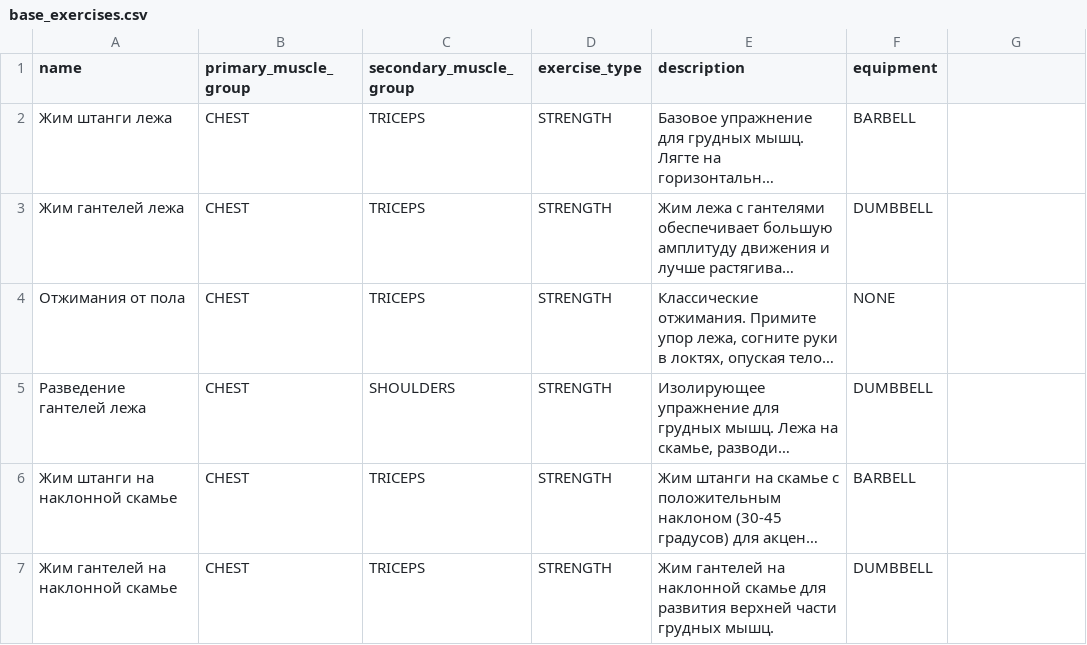
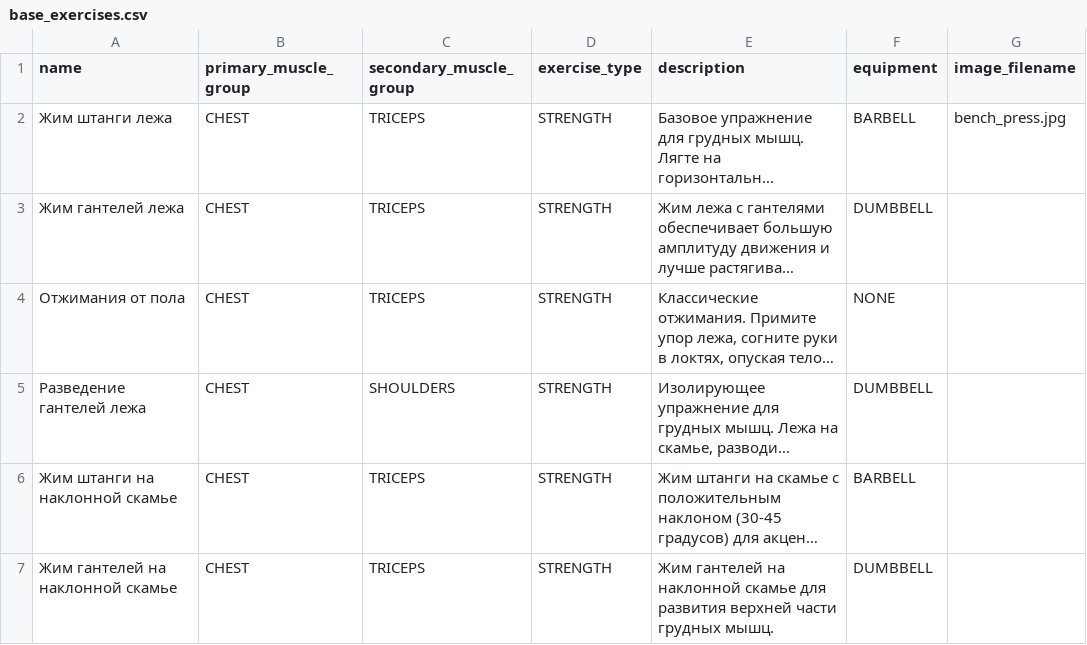
Before and after one commit to pabloERSH/nutrition-trecker, a CSV file: nutrition/training/data/base_exercises.csv, drawn as a sheet; only a part is shown; long unchanged cells end in …; the diff names each change by its address in the sheet, - before the commit and + after, or states it on an @@ line.

Commit message:
update command for import base exercises to db

```diff
--- a/nutrition/training/data/base_exercises.csv
+++ b/nutrition/training/data/base_exercises.csv
-G1: (empty)
+G1: image_filename
-G2 (image_filename): (empty)
+G2 (image_filename): bench_press.jpg
```
Also changed, not shown: 3 other files.
